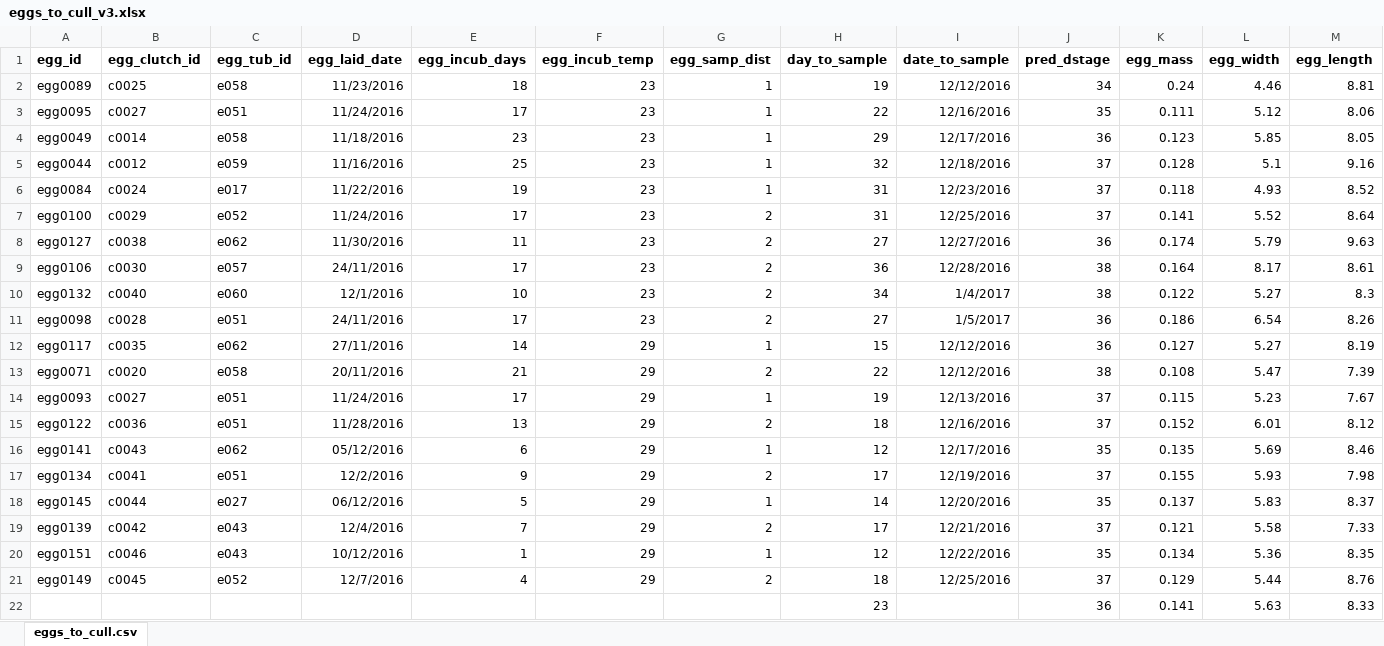
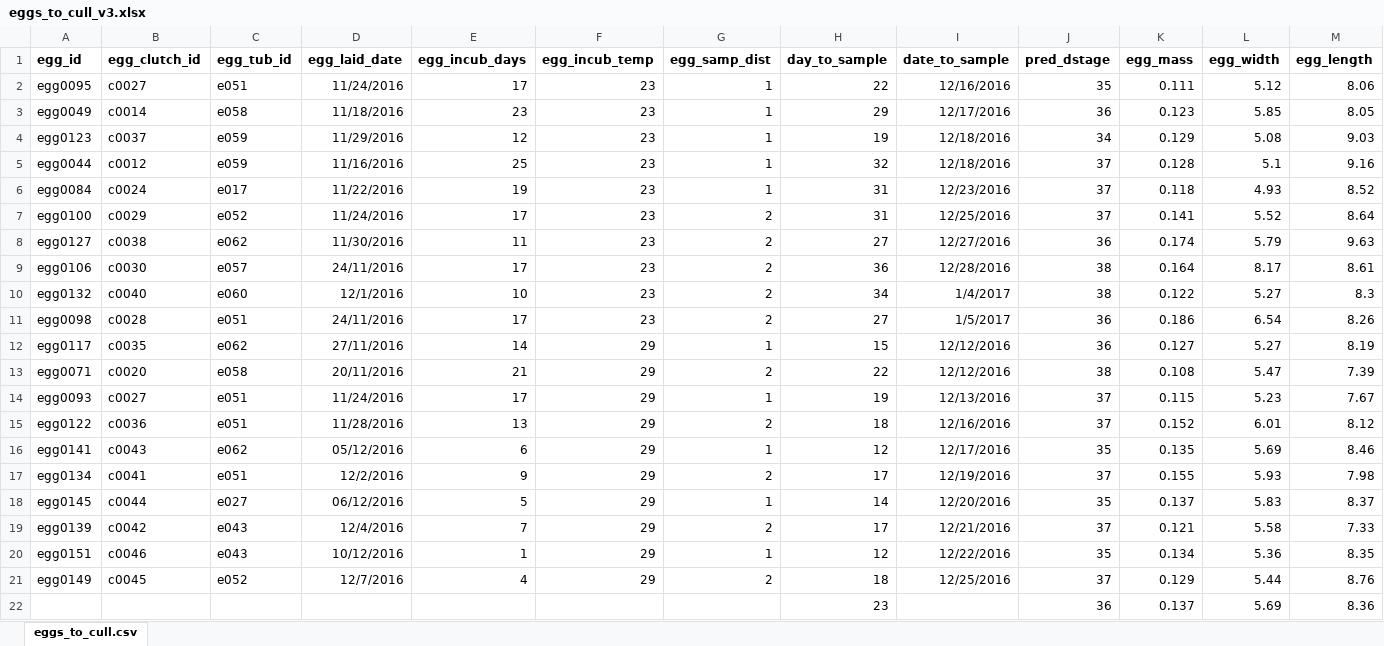
Before and after one commit to daniel1noble/smrrxn, an Excel workbook: data/incub_geneexp/eggs_to_cull_v3.xlsx, sheet eggs_to_cull.csv, drawn as a sheet; only a part is shown; values as stored, in another font and other column widths than the file's, no borders; conditional formats not drawn; removed rows and columns are numbered as before the commit, all else as after; rows hold the shown columns only; the diff names each change by its address in the sheet, - before the commit and + after, or states it on an @@ line.

Commit message:
Had to remove egg0089 because it was an egg stuck to egg0088. Replaced with egg0132

```diff
--- a/data/incub_geneexp/eggs_to_cull_v3.xlsx (sheet eggs_to_cull.csv)
+++ b/data/incub_geneexp/eggs_to_cull_v3.xlsx (sheet eggs_to_cull.csv)
-row 2: egg0089 | c0025 | e058 | 11/23/2016 | 18 | 23 | 1 | 19 | 12/12/2016 | 34 | 0.24 | 4.46 | 8.81
+row 4: egg0123 | c0037 | e059 | 11/29/2016 | 12 | 23 | 1 | 19 | 12/18/2016 | 34 | 0.129 | 5.08 | 9.03
-row 22:  |  |  |  |  |  |  | 23 |  | 36 | 0.141 | 5.63 | 8.33
+row 22:  |  |  |  |  |  |  | 23 |  | 36 | 0.137 | 5.69 | 8.36
```
Also changed, not shown: formulas that keep their value.
